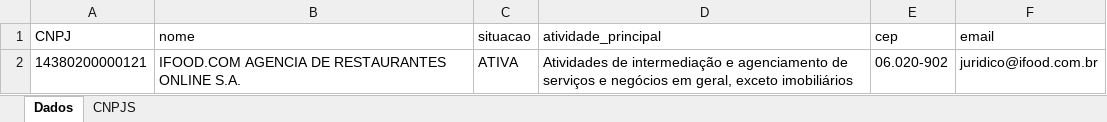
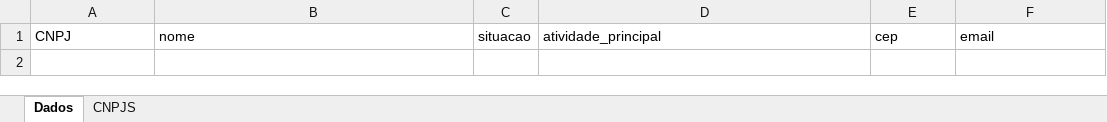
Before and after one commit to Fa1kerXd/Projetos_RPA, an Excel workbook: Projects RPA with excel/Project_Capture_Address_With_CNPJ/data_cnpj.xlsx, sheet Dados, drawn as a sheet; values as stored, in another font and other column widths than the file's, no borders; the diff names each change by its address in the sheet, - before the commit and + after, or states it on an @@ line.

```diff
--- a/Projects RPA with excel/Project_Capture_Address_With_CNPJ/data_cnpj.xlsx (sheet Dados)
+++ b/Projects RPA with excel/Project_Capture_Address_With_CNPJ/data_cnpj.xlsx (sheet Dados)
-row 2: 14380200000121 | IFOOD.COM AGENCIA DE RESTAURANTES ONLINE S.A. | ATIVA | Atividades de intermediação e agenciamento de serviços e negócios em geral, exceto imobiliários | 06.020-902 | juridico@ifood.com.br
```
Also changed, not shown: sheet CNPJS, 4 other files.
